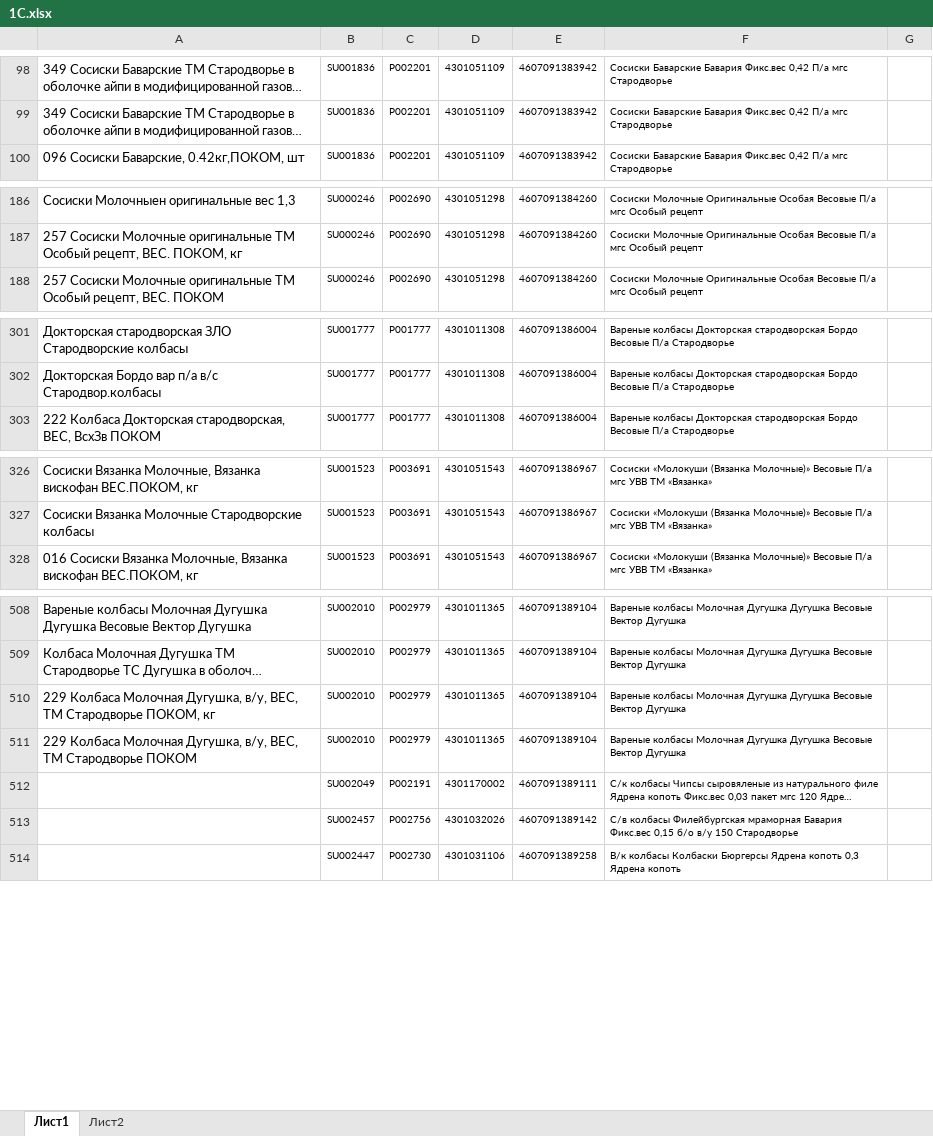
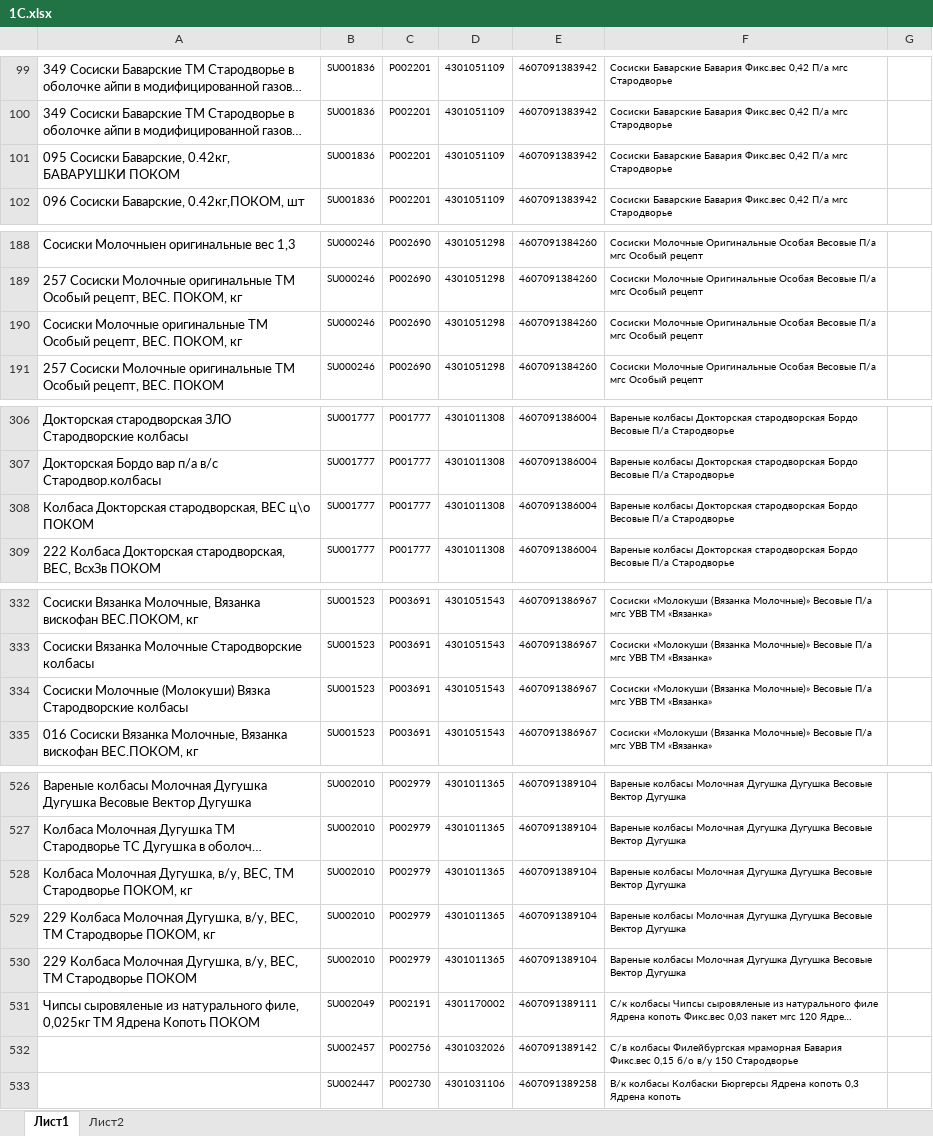
Before and after one commit to Fejanin/pokom_ki, an Excel workbook: moduls/1С.xlsx, sheet Лист1, drawn as a sheet; only a part is shown, gaps mark what is left out; long unchanged cells end in …; values as stored, in another font and other column widths than the file's, no borders; addresses are those after the commit; the diff covers the shown part only; the diff names each change by its address in the sheet, - before the commit and + after, or states it on an @@ line.

```diff
--- a/moduls/1С.xlsx (sheet Лист1)
+++ b/moduls/1С.xlsx (sheet Лист1)
+row 101: 095 Сосиски Баварские, 0.42кг, БАВАРУШКИ ПОКОМ | SU001836 | P002201 | 4301051109 | 4607091383942 | Сосиски Баварские Бавария Фикс.вес 0,42 П/а мгс Стародворье
+row 190: Сосиски Молочные оригинальные ТМ Особый рецепт, ВЕС. ПОКОМ, кг | SU000246 | P002690 | 4301051298 | 4607091384260 | Сосиски Молочные Оригинальные Особая Весовые П/а мгс Особый рецепт
+row 308: Колбаса Докторская стародворская, ВЕС ц\о ПОКОМ | SU001777 | P001777 | 4301011308 | 4607091386004 | Вареные колбасы Докторская стародворская Бордо Весовые П/а Стародворье
+row 334: Сосиски Молочные (Молокуши) Вязка Стародворские колбасы | SU001523 | P003691 | 4301051543 | 4607091386967 | Сосиски «Молокуши (Вязанка Молочные)» Весовые П/а мгс УВВ ТМ «Вязанка»
+row 528: Колбаса Молочная Дугушка, в/у, ВЕС, ТМ Стародворье ПОКОМ, кг | SU002010 | P002979 | 4301011365 | 4607091389104 | Вареные колбасы Молочная Дугушка Дугушка Весовые Вектор Дугушка
-A531: (empty)
+A531: Чипсы сыровяленые из натурального филе, 0,025кг ТМ Ядрена Копоть ПОКОМ
```
Also changed, not shown: 23 added rows and 1 edited cell elsewhere in this sheet, moduls/old_CKU.xlsx, 2 other files.
